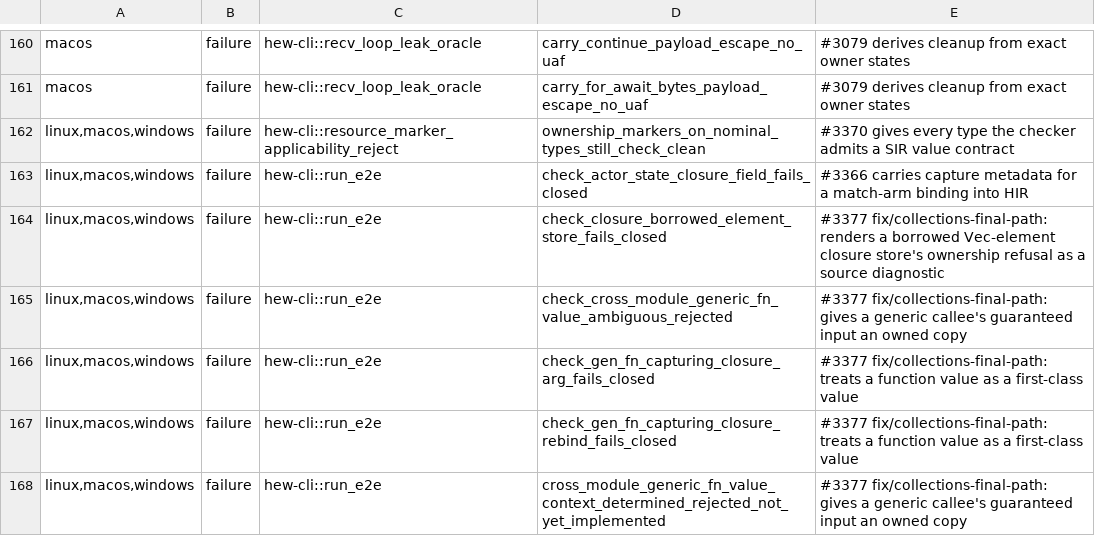
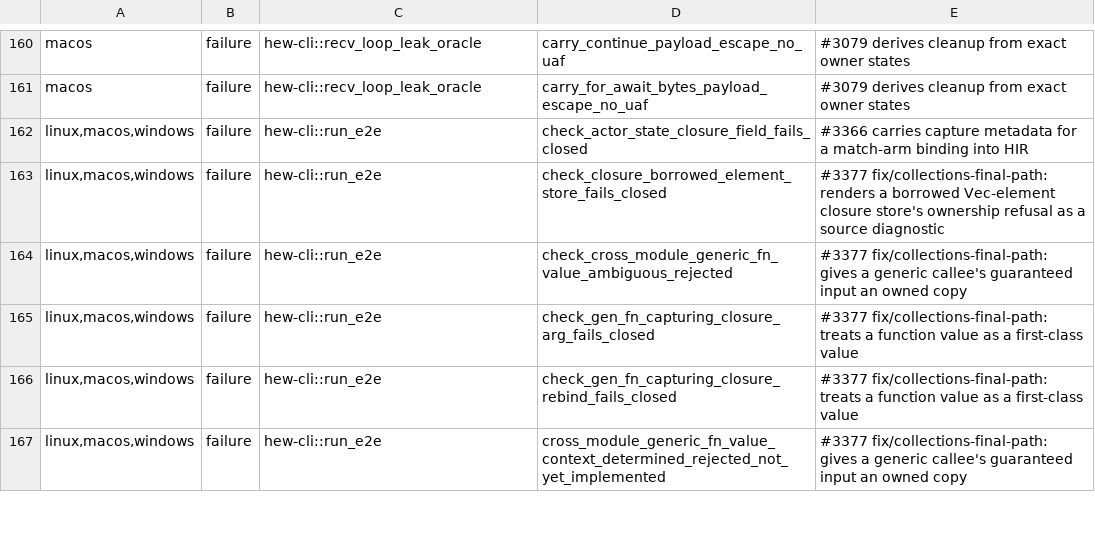
Before and after one commit to hew-lang/hew, a TSV file: scripts/nextest-expected-failures.tsv, drawn as a sheet; only a part is shown, gaps mark what is left out.

```diff
--- a/scripts/nextest-expected-failures.tsv
+++ b/scripts/nextest-expected-failures.tsv
@@ -161,3 +161,2 @@ macos	failure	hew-cli::recv_loop_leak_oracle	carry_continue_payload_escape_no_ua
 macos	failure	hew-cli::recv_loop_leak_oracle	carry_for_await_bytes_payload_escape_no_uaf	#3079 derives cleanup from exact owner states
-linux,macos,windows	failure	hew-cli::resource_marker_applicability_reject	ownership_markers_on_nominal_types_still_check_clean	#3370 gives every type the checker admits a SIR value contract
 linux,macos,windows	failure	hew-cli::run_e2e	check_actor_state_closure_field_fails_closed	#3366 carries capture metadata for a match-arm binding into HIR
```
Also changed, not shown: 6 other files.
